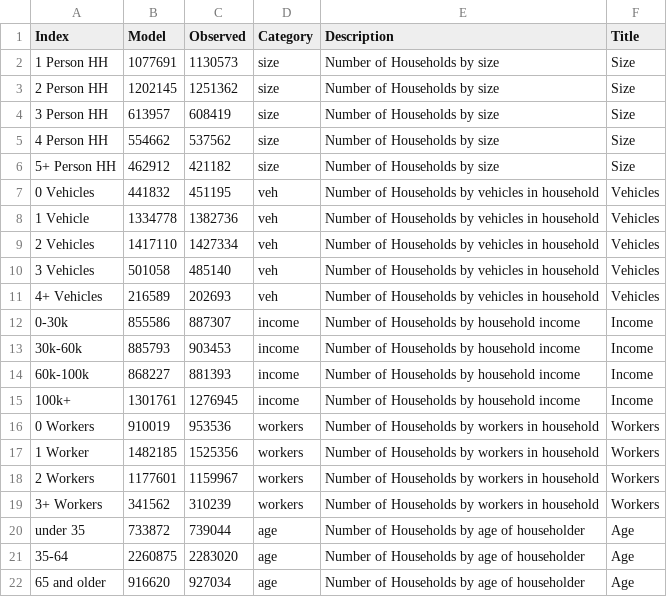
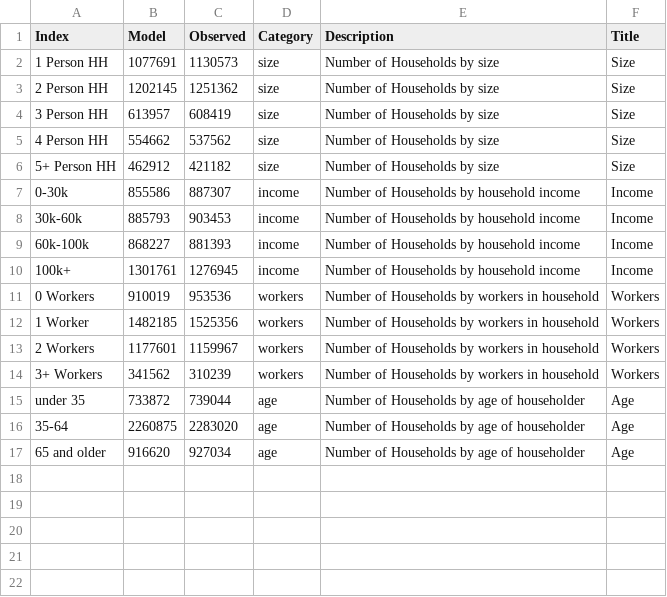
Before and after one commit to CMAP-REPOS/trip-based-model-validation, a CSV file: data/csv1_pop_syn.csv, drawn as a sheet; the diff names each change by its address in the sheet, - before the commit and + after, or states it on an @@ line.

Commit message:
-remove explanations -move vehicle info to vehicle page -add sub-model vehicle results -add aoCounts.csv, csv3, csv40 -still need to do observed aocrosstabs

```diff
--- a/data/csv1_pop_syn.csv
+++ b/data/csv1_pop_syn.csv
-row 7: 0 Vehicles | 441832 | 451195 | veh | Number of Households by vehicles in household | Vehicles
-row 8: 1 Vehicle | 1334778 | 1382736 | veh | Number of Households by vehicles in household | Vehicles
-row 9: 2 Vehicles | 1417110 | 1427334 | veh | Number of Households by vehicles in household | Vehicles
-row 10: 3 Vehicles | 501058 | 485140 | veh | Number of Households by vehicles in household | Vehicles
-row 11: 4+ Vehicles | 216589 | 202693 | veh | Number of Households by vehicles in household | Vehicles
```
Also changed, not shown: data/csv3_aocrosstab_counts.csv, data/csv40_PopSyn_CrossTab.csv, 2 other files.
